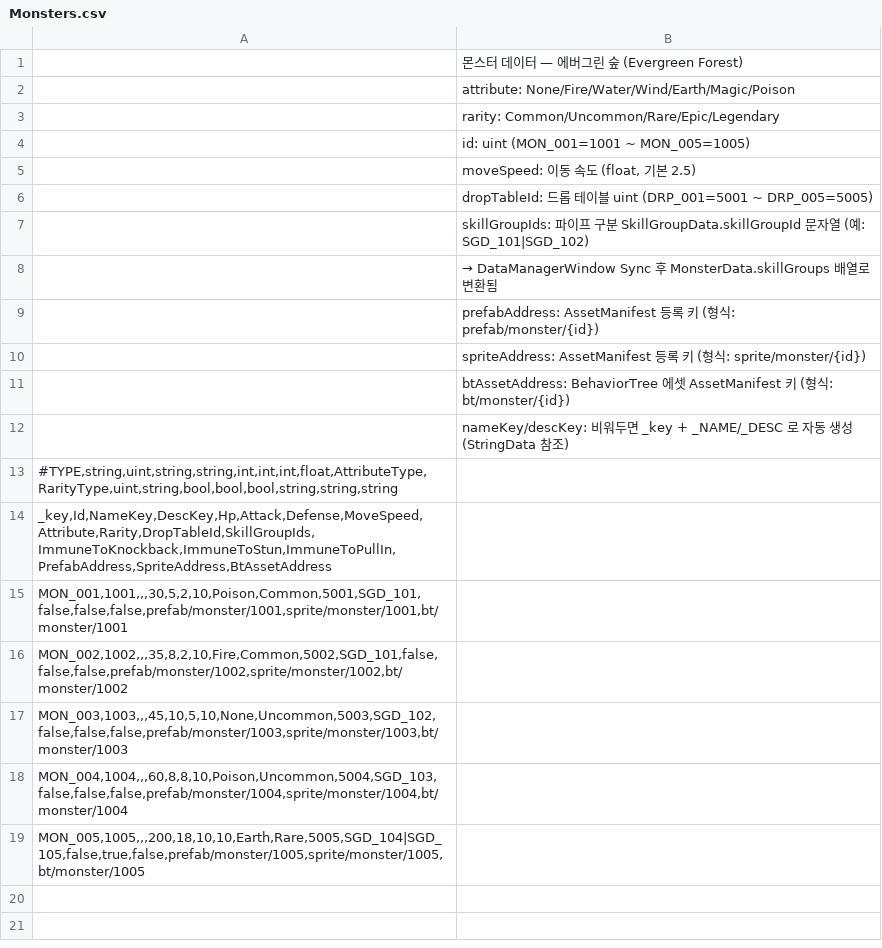
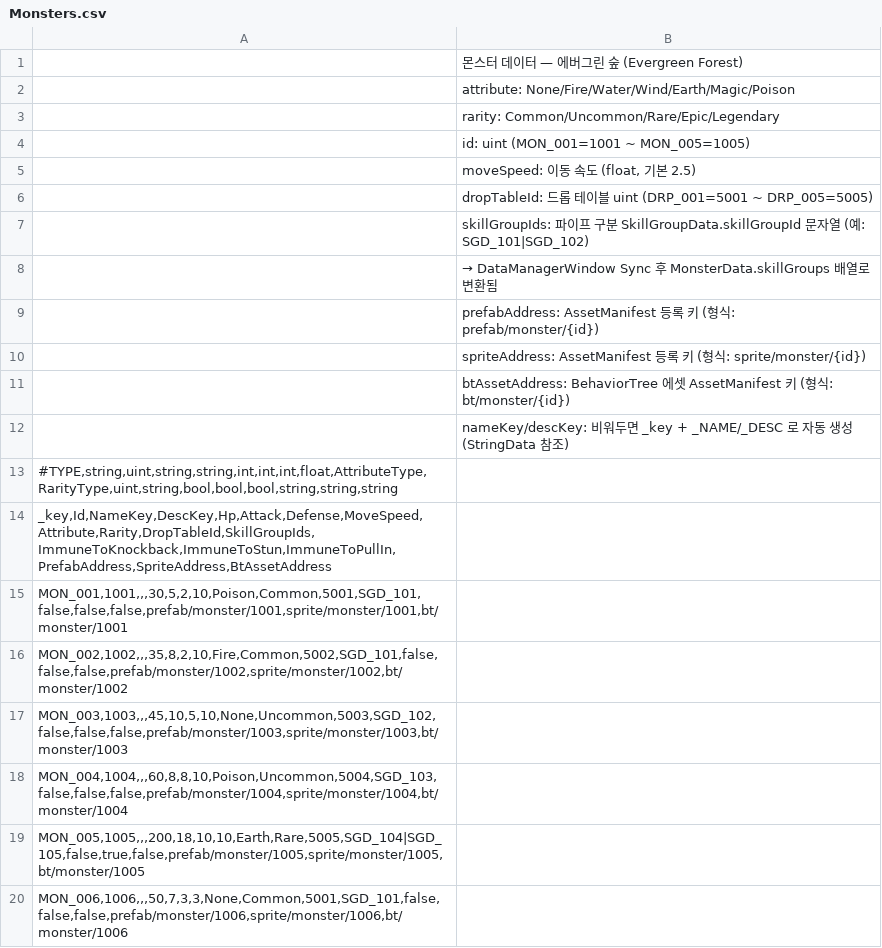
Before and after one commit to Choi-jinuk/MonsterKitchen, a CSV file: Assets/Data/CSV/Monsters.csv, drawn as a sheet.

```diff
--- a/Assets/Data/CSV/Monsters.csv
+++ b/Assets/Data/CSV/Monsters.csv
@@ -19 +19,2 @@ MON_004,1004,,,60,8,8,10,Poison,Uncommon,5004,SGD_103,false,false,false,prefab/m
 MON_005,1005,,,200,18,10,10,Earth,Rare,5005,SGD_104|SGD_105,false,true,false,prefab/monster/1005,sprite/monster/1005,bt/monster/1005
+MON_006,1006,,,50,7,3,3,None,Common,5001,SGD_101,false,false,false,prefab/monster/1006,sprite/monster/1006,bt/monster/1006
```
